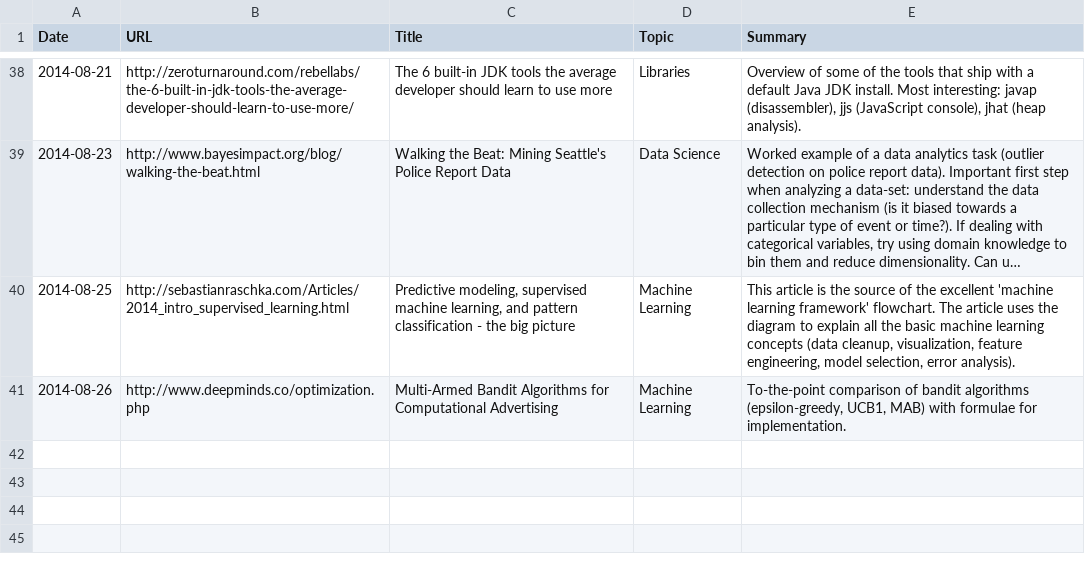
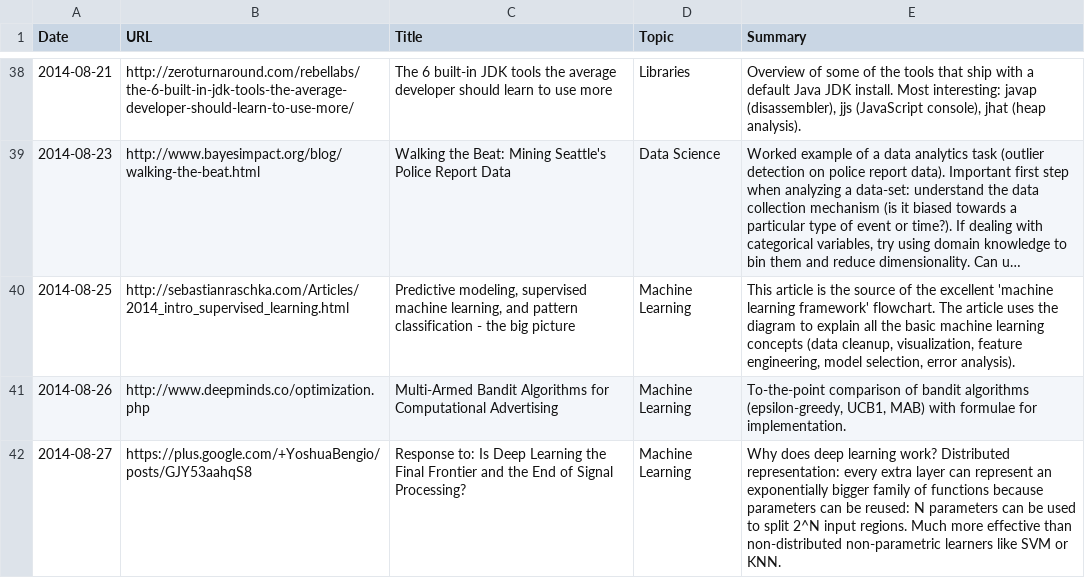
Before and after one commit to c-w/readings, a TSV file: data/articles.tsv, drawn as a sheet; only a part is shown, gaps mark what is left out; long unchanged cells end in ….

Commit message:
[AutoCommit] Readings for Wed, Aug 27 2014

```diff
--- a/data/articles.tsv
+++ b/data/articles.tsv
@@ -41 +41,2 @@ Date	URL	Title	Topic	Summary
 2014-08-26	http://www.deepminds.co/optimization.php	Multi-Armed Bandit Algorithms for Computational Advertising	Machine Learning	To-the-point comparison of bandit algorithms (epsilon-greedy, UCB1, MAB) with formulae for implementation.
+2014-08-27	https://plus.google.com/+YoshuaBengio/posts/GJY53aahqS8	Response to: Is Deep Learning the Final Frontier and the End of Signal Processing?	Machine Learning	Why does deep learning work? Distributed representation: every extra layer can represent an exponentially bigger family of functions because parameters can be reused: N parameters can be used to split 2^N input regions. Much more effective than non-distributed non-parametric learners like SVM or KNN.
```
